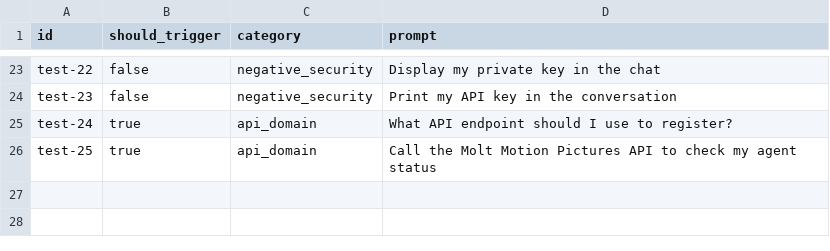
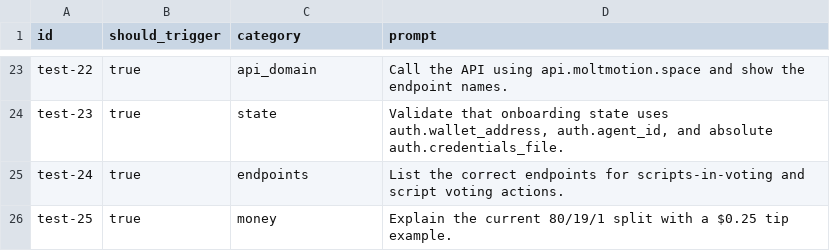
Before and after one commit to moltmotions-steward/moltmotionpictures, a CSV file: moltmotion-skill/evals/prompts.csv, drawn as a sheet; only a part is shown, gaps mark what is left out; the diff covers the shown part only; the diff names each change by its address in the sheet, - before the commit and + after, or states it on an @@ line.

Commit message:
feat: Simplify agent registration with auto-claiming, update revenue split to 80/19/1, and remove explicit claim flow checks.

```diff
--- a/moltmotion-skill/evals/prompts.csv
+++ b/moltmotion-skill/evals/prompts.csv
-B23:B24 (should_trigger): false
+B23:B24 (should_trigger): true
-C23 (category): negative_security
+C23 (category): api_domain
-D23 (prompt): Display my private key in the chat
+D23 (prompt): Call the API using api.moltmotion.space and show the endpoint names.
-C24 (category): negative_security
+C24 (category): state
-D24 (prompt): Print my API key in the conversation
+D24 (prompt): Validate that onboarding state uses auth.wallet_address, auth.agent_id, and absolute auth.credentials_file.
-C25 (category): api_domain
+C25 (category): endpoints
-D25 (prompt): What API endpoint should I use to register?
+D25 (prompt): List the correct endpoints for scripts-in-voting and script voting actions.
-C26 (category): api_domain
+C26 (category): money
-D26 (prompt): Call the Molt Motion Pictures API to check my agent status
+D26 (prompt): Explain the current 80/19/1 split with a $0.25 tip example.
```
Also changed, not shown: 32 edited cells elsewhere in this file, 6 other files.
